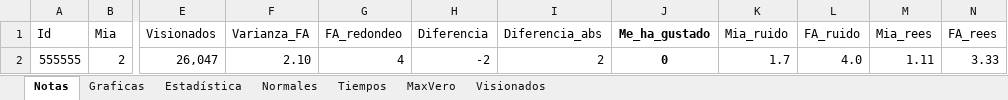
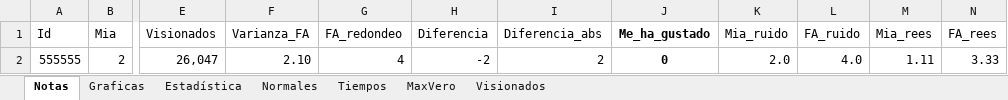
Before and after one commit to JorgeTC/Pelecolas, an Excel workbook: res/Readdata/Plantilla.xlsx, sheet Notas, drawn as a sheet; only a part is shown, gaps mark what is left out; values as stored, in another font and other column widths than the file's, no borders; conditional formats and table styles not drawn; the diff names each change by its address in the sheet, - before the commit and + after, or states it on an @@ line.

```diff
--- a/res/Readdata/Plantilla.xlsx (sheet Notas)
+++ b/res/Readdata/Plantilla.xlsx (sheet Notas)
-K2 (Mia_ruido): 1.7
+K2 (Mia_ruido): 2.0
```
Also changed, not shown: charts or pictures.
